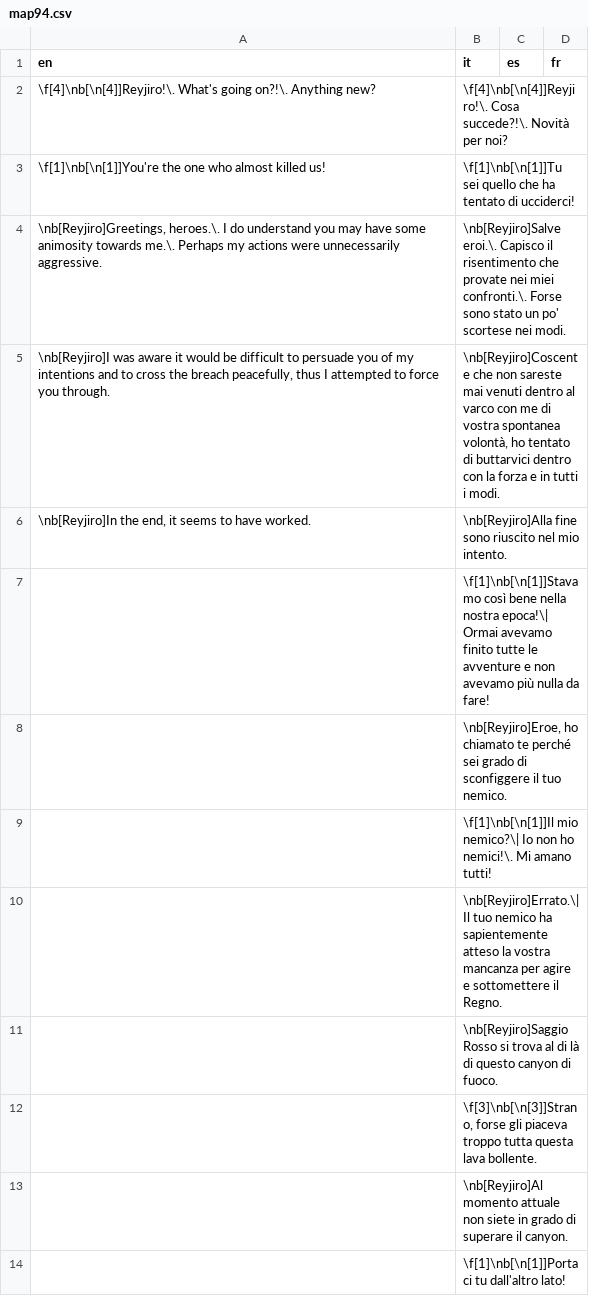
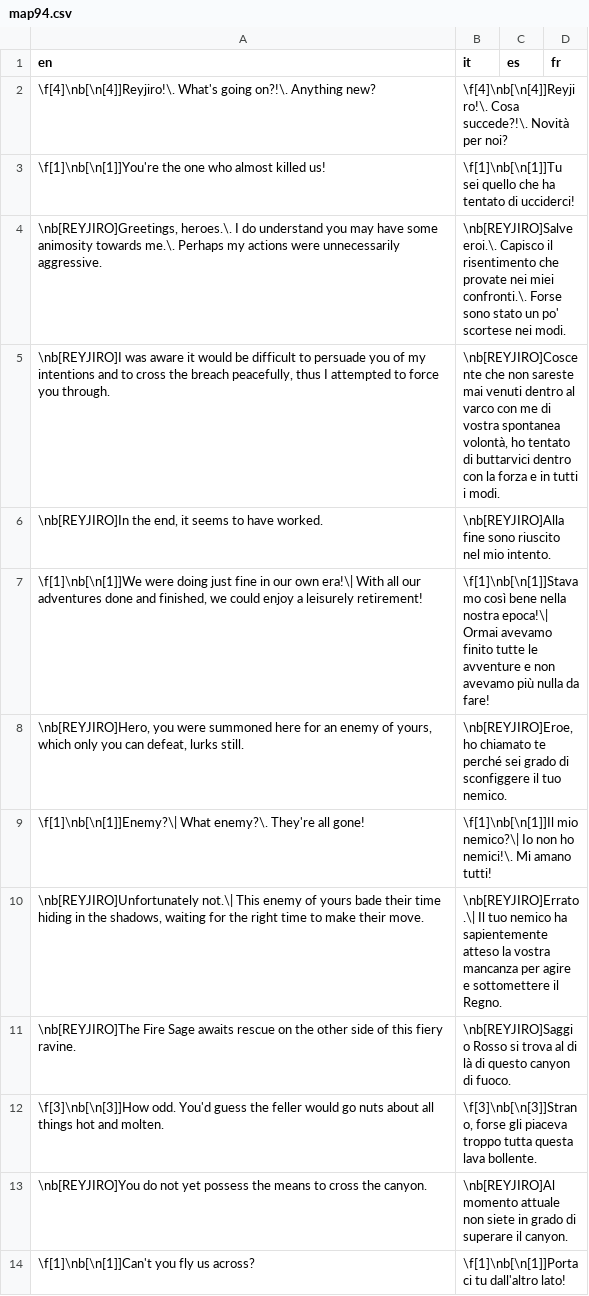
Before and after one commit to stesproject/Locale-oh3, a CSV file: map94.csv, drawn as a sheet; only a part is shown; the diff covers the shown part only.

```diff
--- a/map94.csv
+++ b/map94.csv
@@ -3,12 +3,12 @@ en;it;es;fr
 \f[1]\nb[\n[1]]You're the one who almost killed us!;\f[1]\nb[\n[1]]Tu sei quello che ha tentato di ucciderci!;;
-\nb[Reyjiro]Greetings, heroes.\. I do understand you may have some animosity towards me.\. Perhaps my actions were unnecessarily aggressive.;\nb[Reyjiro]Salve eroi.\. Capisco il risentimento che provate nei miei confronti.\. Forse sono stato un po' scortese nei modi.;;
-\nb[Reyjiro]I was aware it would be difficult to persuade you of my intentions and to cross the breach peacefully, thus I attempted to force you through.;\nb[Reyjiro]Coscente che non sareste mai venuti dentro al varco con me di vostra spontanea volontà, ho tentato di buttarvici dentro con la forza e in tutti i modi.;;
-\nb[Reyjiro]In the end, it seems to have worked.;\nb[Reyjiro]Alla fine sono riuscito nel mio intento.;;
-;\f[1]\nb[\n[1]]Stavamo così bene nella nostra epoca!\| Ormai avevamo finito tutte le avventure e non avevamo più nulla da fare!;;
-;\nb[Reyjiro]Eroe, ho chiamato te perché sei grado di sconfiggere il tuo nemico.;;
-;\f[1]\nb[\n[1]]Il mio nemico?\| Io non ho nemici!\. Mi amano tutti!;;
-;\nb[Reyjiro]Errato.\| Il tuo nemico ha sapientemente atteso la vostra mancanza per agire e sottomettere il Regno.;;
-;\nb[Reyjiro]Saggio Rosso si trova al di là di questo canyon di fuoco.;;
-;\f[3]\nb[\n[3]]Strano, forse gli piaceva troppo tutta questa lava bollente.;;
-;\nb[Reyjiro]Al momento attuale non siete in grado di superare il canyon.;;
-;\f[1]\nb[\n[1]]Portaci tu dall'altro lato!;;
+\nb[REYJIRO]Greetings, heroes.\. I do understand you may have some animosity towards me.\. Perhaps my actions were unnecessarily aggressive.;\nb[REYJIRO]Salve eroi.\. Capisco il risentimento che provate nei miei confronti.\. Forse sono stato un po' scortese nei modi.;;
+\nb[REYJIRO]I was aware it would be difficult to persuade you of my intentions and to cross the breach peacefully, thus I attempted to force you through.;\nb[REYJIRO]Coscente che non sareste mai venuti dentro al varco con me di vostra spontanea volontà, ho tentato di buttarvici dentro con la forza e in tutti i modi.;;
+\nb[REYJIRO]In the end, it seems to have worked.;\nb[REYJIRO]Alla fine sono riuscito nel mio intento.;;
+\f[1]\nb[\n[1]]We were doing just fine in our own era!\| With all our adventures done and finished, we could enjoy a leisurely retirement!;\f[1]\nb[\n[1]]Stavamo così bene nella nostra epoca!\| Ormai avevamo finito tutte le avventure e non avevamo più nulla da fare!;;
+\nb[REYJIRO]Hero, you were summoned here for an enemy of yours, which only you can defeat, lurks still.;\nb[REYJIRO]Eroe, ho chiamato te perché sei grado di sconfiggere il tuo nemico.;;
+\f[1]\nb[\n[1]]Enemy?\| What enemy?\. They're all gone!;\f[1]\nb[\n[1]]Il mio nemico?\| Io non ho nemici!\. Mi amano tutti!;;
+\nb[REYJIRO]Unfortunately not.\| This enemy of yours bade their time hiding in the shadows, waiting for the right time to make their move.;\nb[REYJIRO]Errato.\| Il tuo nemico ha sapientemente atteso la vostra mancanza per agire e sottomettere il Regno.;;
+\nb[REYJIRO]The Fire Sage awaits rescue on the other side of this fiery ravine.;\nb[REYJIRO]Saggio Rosso si trova al di là di questo canyon di fuoco.;;
+\f[3]\nb[\n[3]]How odd. You'd guess the feller would go nuts about all things hot and molten.;\f[3]\nb[\n[3]]Strano, forse gli piaceva troppo tutta questa lava bollente.;;
+\nb[REYJIRO]You do not yet possess the means to cross the canyon.;\nb[REYJIRO]Al momento attuale non siete in grado di superare il canyon.;;
+\f[1]\nb[\n[1]]Can't you fly us across?;\f[1]\nb[\n[1]]Portaci tu dall'altro lato!;;
```
Also changed, not shown: 10 added rows, 10 removed rows and 11 edited cells elsewhere in this file, map105.csv, map108.csv, 3 other files.
